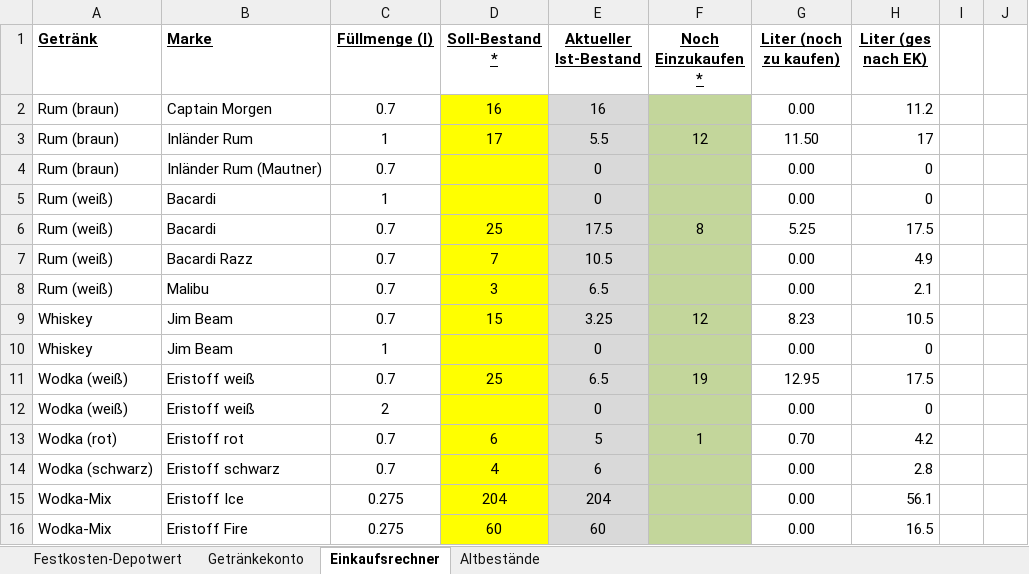
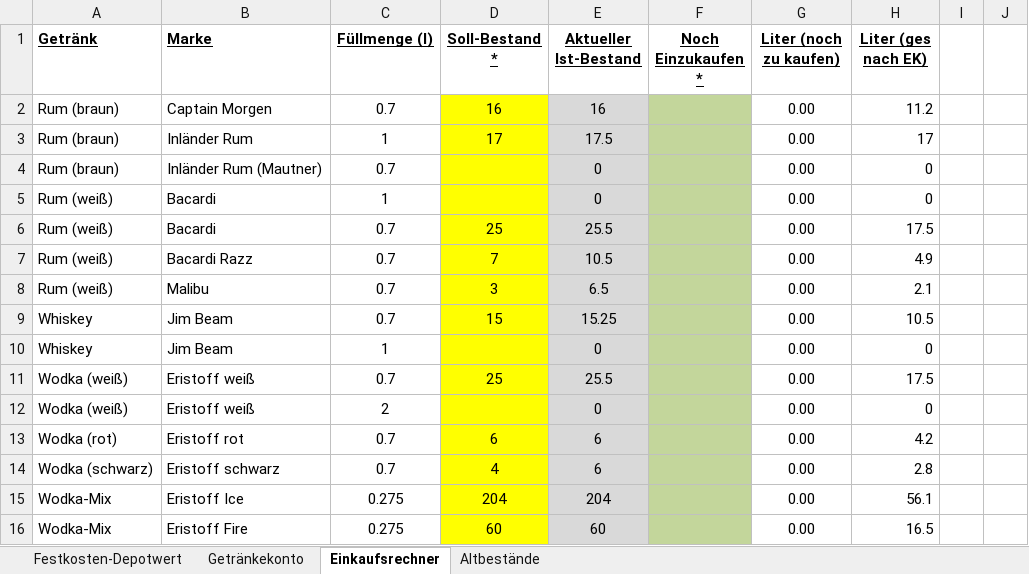
Before and after one commit to Balestrano/glarea-nox, an Excel workbook: 2014/Getränke/Getränkebestand Glarea Nox 2014.xlsx, sheet Einkaufsrechner, drawn as a sheet; only a part is shown; values as stored, in another font and other column widths than the file's, no borders; the diff names each change by its address in the sheet, - before the commit and + after, or states it on an @@ line.

```diff
--- a/2014/Getränke/Getränkebestand Glarea Nox 2014.xlsx (sheet Einkaufsrechner)
+++ b/2014/Getränke/Getränkebestand Glarea Nox 2014.xlsx (sheet Einkaufsrechner)
-E3 (Aktueller Ist-Bestand): 5.5
+E3 (Aktueller Ist-Bestand): 17.5
-F3 (Noch Einzukaufen *): 12
+F3 (Noch Einzukaufen *): (empty)
-G3 (Liter (noch zu kaufen)): 11.50
+G3 (Liter (noch zu kaufen)): 0.00
-E6 (Aktueller Ist-Bestand): 17.5
+E6 (Aktueller Ist-Bestand): 25.5
-F6 (Noch Einzukaufen *): 8
+F6 (Noch Einzukaufen *): (empty)
-G6 (Liter (noch zu kaufen)): 5.25
+G6 (Liter (noch zu kaufen)): 0.00
-E9 (Aktueller Ist-Bestand): 3.25
+E9 (Aktueller Ist-Bestand): 15.25
-F9 (Noch Einzukaufen *): 12
+F9 (Noch Einzukaufen *): (empty)
-G9 (Liter (noch zu kaufen)): 8.23
+G9 (Liter (noch zu kaufen)): 0.00
-E11 (Aktueller Ist-Bestand): 6.5
+E11 (Aktueller Ist-Bestand): 25.5
-F11 (Noch Einzukaufen *): 19
+F11 (Noch Einzukaufen *): (empty)
-G11 (Liter (noch zu kaufen)): 12.95
+G11 (Liter (noch zu kaufen)): 0.00
-E13 (Aktueller Ist-Bestand): 5
+E13 (Aktueller Ist-Bestand): 6
-F13 (Noch Einzukaufen *): 1
+F13 (Noch Einzukaufen *): (empty)
-G13 (Liter (noch zu kaufen)): 0.70
+G13 (Liter (noch zu kaufen)): 0.00
```
Also changed, not shown: sheet Festkosten-Depotwert, sheet Getränkekonto.
